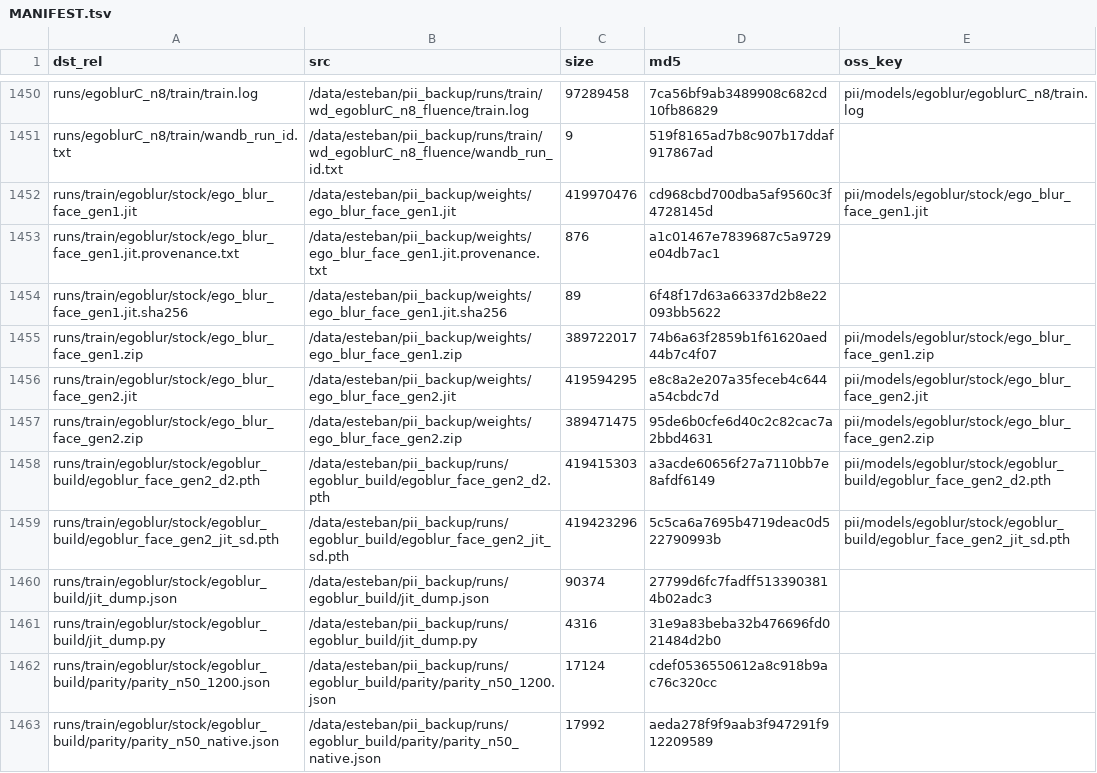
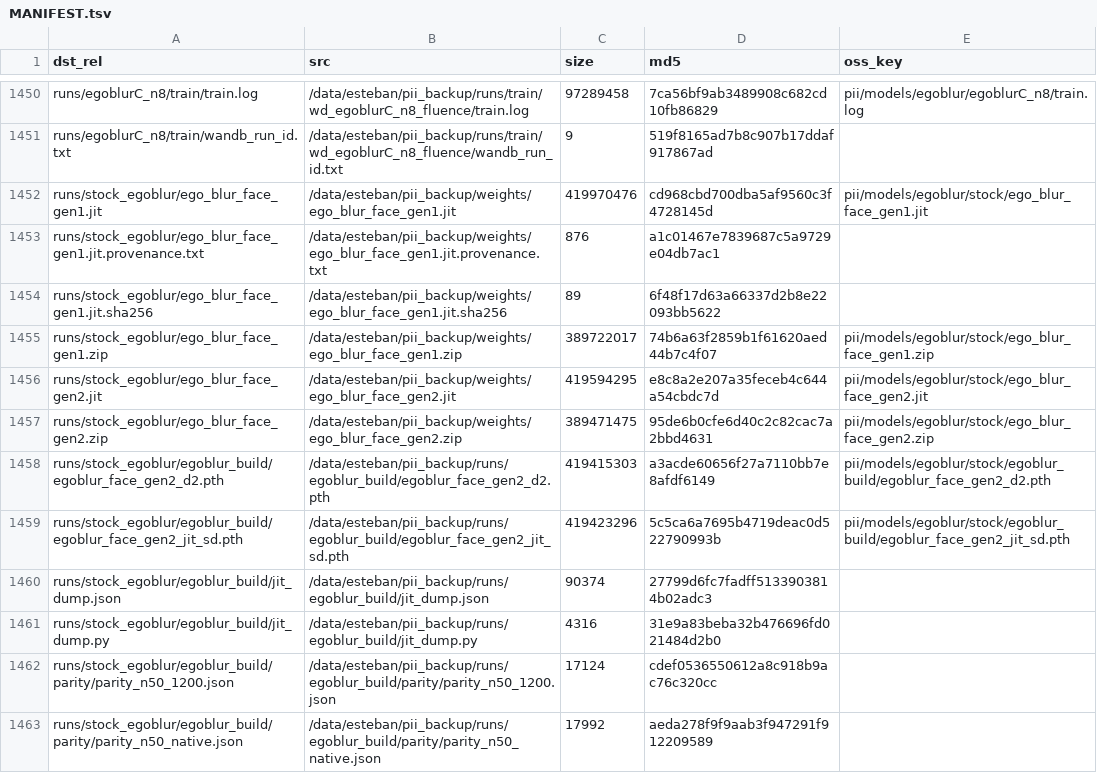
Before and after one commit to esteban-we/pii_data, a TSV file: runs/MANIFEST.tsv, drawn as a sheet; only a part is shown, gaps mark what is left out; the diff covers the shown part only.

Commit message:
Name the upstream-release dirs runs/stock_scrfd and runs/stock_egoblur (PII-2128)
runs/train/<family>/stock/ -> runs/stock_<family>/, one git mv each. No train/
level under either: an upstream release has no run. With these gone, nothing
indexed is left under runs/train/, so the empty dirs the renames left there are
removed and only logs_replay/ remains.

MANIFEST.tsv: 23 dst_rel of 1,473 rows, no src, and not one oss_key -- every key
still says pii/models/<family>/stock/<rel>. models.csv: the two `arm` values
become stock_scrfd and stock_egoblur, `family` unchanged, and the one `onnx`
value is rebased. The two pick.yaml say the new arm name.

oss_sync.py run_dirs(), build_runs_pii2.py (arm_dir, oss_key_for, disk_roots,
the meta rows and the verify list), pii_root.arm(), the README and the .gitignore
comments follow. pii_root.arm() still takes `stock` as the name, so a caller that
has not been repointed keeps resolving.

Checks on gpu-002, before and after: oss_sync.py status 461,872 indexed, 0
missing, 753 oss_only, 0 unpushed, 1 unindexed both times; build_runs_pii2.py
verify OK on 1,473 files and 1,118,238,979,344 B both times; migrate_runs.py
--verify OK.

```diff
--- a/runs/MANIFEST.tsv
+++ b/runs/MANIFEST.tsv
@@ -1451,13 +1451,13 @@ runs/egoblurC_n8/train/train.log	/data/esteban/pii_backup/runs/train/wd_egoblurC
 runs/egoblurC_n8/train/wandb_run_id.txt	/data/esteban/pii_backup/runs/train/wd_egoblurC_n8_fluence/wandb_run_id.txt	9	519f8165ad7b8c907b17ddaf917867ad	
-runs/train/egoblur/stock/ego_blur_face_gen1.jit	/data/esteban/pii_backup/weights/ego_blur_face_gen1.jit	419970476	cd968cbd700dba5af9560c3f4728145d	pii/models/egoblur/stock/ego_blur_face_gen1.jit
-runs/train/egoblur/stock/ego_blur_face_gen1.jit.provenance.txt	/data/esteban/pii_backup/weights/ego_blur_face_gen1.jit.provenance.txt	876	a1c01467e7839687c5a9729e04db7ac1	
-runs/train/egoblur/stock/ego_blur_face_gen1.jit.sha256	/data/esteban/pii_backup/weights/ego_blur_face_gen1.jit.sha256	89	6f48f17d63a66337d2b8e22093bb5622	
-runs/train/egoblur/stock/ego_blur_face_gen1.zip	/data/esteban/pii_backup/weights/ego_blur_face_gen1.zip	389722017	74b6a63f2859b1f61620aed44b7c4f07	pii/models/egoblur/stock/ego_blur_face_gen1.zip
-runs/train/egoblur/stock/ego_blur_face_gen2.jit	/data/esteban/pii_backup/weights/ego_blur_face_gen2.jit	419594295	e8c8a2e207a35feceb4c644a54cbdc7d	pii/models/egoblur/stock/ego_blur_face_gen2.jit
-runs/train/egoblur/stock/ego_blur_face_gen2.zip	/data/esteban/pii_backup/weights/ego_blur_face_gen2.zip	389471475	95de6b0cfe6d40c2c82cac7a2bbd4631	pii/models/egoblur/stock/ego_blur_face_gen2.zip
-runs/train/egoblur/stock/egoblur_build/egoblur_face_gen2_d2.pth	/data/esteban/pii_backup/runs/egoblur_build/egoblur_face_gen2_d2.pth	419415303	a3acde60656f27a7110bb7e8afdf6149	pii/models/egoblur/stock/egoblur_build/egoblur_face_gen2_d2.pth
-runs/train/egoblur/stock/egoblur_build/egoblur_face_gen2_jit_sd.pth	/data/esteban/pii_backup/runs/egoblur_build/egoblur_face_gen2_jit_sd.pth	419423296	5c5ca6a7695b4719deac0d522790993b	pii/models/egoblur/stock/egoblur_build/egoblur_face_gen2_jit_sd.pth
-runs/train/egoblur/stock/egoblur_build/jit_dump.json	/data/esteban/pii_backup/runs/egoblur_build/jit_dump.json	90374	27799d6fc7fadff5133903814b02adc3	
-runs/train/egoblur/stock/egoblur_build/jit_dump.py	/data/esteban/pii_backup/runs/egoblur_build/jit_dump.py	4316	31e9a83beba32b476696fd021484d2b0	
-runs/train/egoblur/stock/egoblur_build/parity/parity_n50_1200.json	/data/esteban/pii_backup/runs/egoblur_build/parity/parity_n50_1200.json	17124	cdef0536550612a8c918b9ac76c320cc	
-runs/train/egoblur/stock/egoblur_build/parity/parity_n50_native.json	/data/esteban/pii_backup/runs/egoblur_build/parity/parity_n50_native.json	17992	aeda278f9f9aab3f947291f912209589	
+runs/stock_egoblur/ego_blur_face_gen1.jit	/data/esteban/pii_backup/weights/ego_blur_face_gen1.jit	419970476	cd968cbd700dba5af9560c3f4728145d	pii/models/egoblur/stock/ego_blur_face_gen1.jit
+runs/stock_egoblur/ego_blur_face_gen1.jit.provenance.txt	/data/esteban/pii_backup/weights/ego_blur_face_gen1.jit.provenance.txt	876	a1c01467e7839687c5a9729e04db7ac1	
+runs/stock_egoblur/ego_blur_face_gen1.jit.sha256	/data/esteban/pii_backup/weights/ego_blur_face_gen1.jit.sha256	89	6f48f17d63a66337d2b8e22093bb5622	
+runs/stock_egoblur/ego_blur_face_gen1.zip	/data/esteban/pii_backup/weights/ego_blur_face_gen1.zip	389722017	74b6a63f2859b1f61620aed44b7c4f07	pii/models/egoblur/stock/ego_blur_face_gen1.zip
+runs/stock_egoblur/ego_blur_face_gen2.jit	/data/esteban/pii_backup/weights/ego_blur_face_gen2.jit	419594295	e8c8a2e207a35feceb4c644a54cbdc7d	pii/models/egoblur/stock/ego_blur_face_gen2.jit
+runs/stock_egoblur/ego_blur_face_gen2.zip	/data/esteban/pii_backup/weights/ego_blur_face_gen2.zip	389471475	95de6b0cfe6d40c2c82cac7a2bbd4631	pii/models/egoblur/stock/ego_blur_face_gen2.zip
+runs/stock_egoblur/egoblur_build/egoblur_face_gen2_d2.pth	/data/esteban/pii_backup/runs/egoblur_build/egoblur_face_gen2_d2.pth	419415303	a3acde60656f27a7110bb7e8afdf6149	pii/models/egoblur/stock/egoblur_build/egoblur_face_gen2_d2.pth
+runs/stock_egoblur/egoblur_build/egoblur_face_gen2_jit_sd.pth	/data/esteban/pii_backup/runs/egoblur_build/egoblur_face_gen2_jit_sd.pth	419423296	5c5ca6a7695b4719deac0d522790993b	pii/models/egoblur/stock/egoblur_build/egoblur_face_gen2_jit_sd.pth
+runs/stock_egoblur/egoblur_build/jit_dump.json	/data/esteban/pii_backup/runs/egoblur_build/jit_dump.json	90374	27799d6fc7fadff5133903814b02adc3	
+runs/stock_egoblur/egoblur_build/jit_dump.py	/data/esteban/pii_backup/runs/egoblur_build/jit_dump.py	4316	31e9a83beba32b476696fd021484d2b0	
+runs/stock_egoblur/egoblur_build/parity/parity_n50_1200.json	/data/esteban/pii_backup/runs/egoblur_build/parity/parity_n50_1200.json	17124	cdef0536550612a8c918b9ac76c320cc	
+runs/stock_egoblur/egoblur_build/parity/parity_n50_native.json	/data/esteban/pii_backup/runs/egoblur_build/parity/parity_n50_native.json	17992	aeda278f9f9aab3f947291f912209589	
```
Also changed, not shown: 11 edited cells elsewhere in this file, runs/models.csv, 20 other files.
